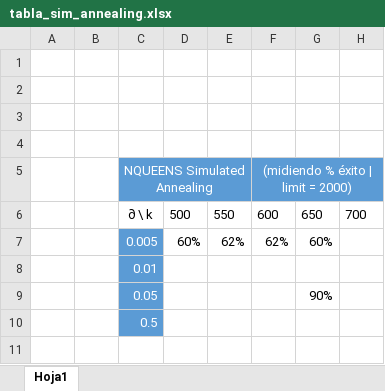
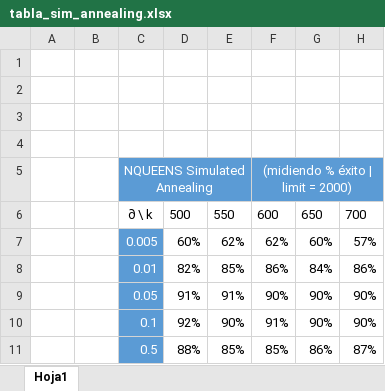
Before and after one commit to piter1902/inteligencia_artificial, an Excel workbook: tp6-parte1/tabla_sim_annealing.xlsx, sheet Hoja1, drawn as a sheet; values as stored, in another font and other column widths than the file's, no borders; table styles not drawn; removed rows and columns are numbered as before the commit, all else as after; the diff names each change by its address in the sheet, - before the commit and + after, or states it on an @@ line.

Commit message:
Tabla sim_annealing lista

```diff
--- a/tp6-parte1/tabla_sim_annealing.xlsx (sheet Hoja1)
+++ b/tp6-parte1/tabla_sim_annealing.xlsx (sheet Hoja1)
-H7: (empty)
+H7: 57%
-row 8:  |  | 0.01
-row 9:  |  | 0.05 |  |  |  | 90%
-row 10:  |  | 0.5
+row 8:  |  | 0.01 | 82% | 85% | 86% | 84% | 86%
+row 9:  |  | 0.05 | 91% | 91% | 90% | 90% | 90%
+row 10:  |  | 0.1 | 92% | 90% | 91% | 90% | 90%
+row 11:  |  | 0.5 | 88% | 85% | 85% | 86% | 87%
```
